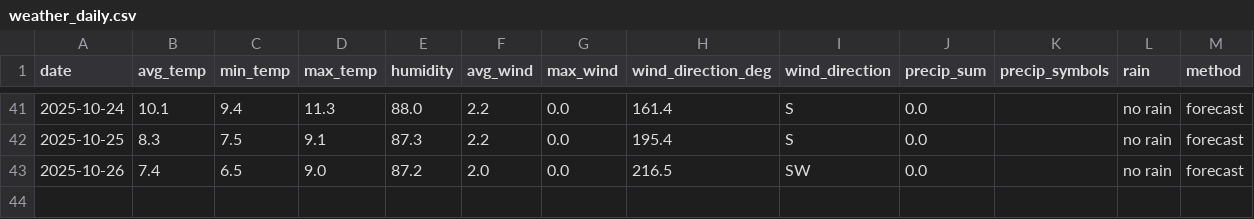
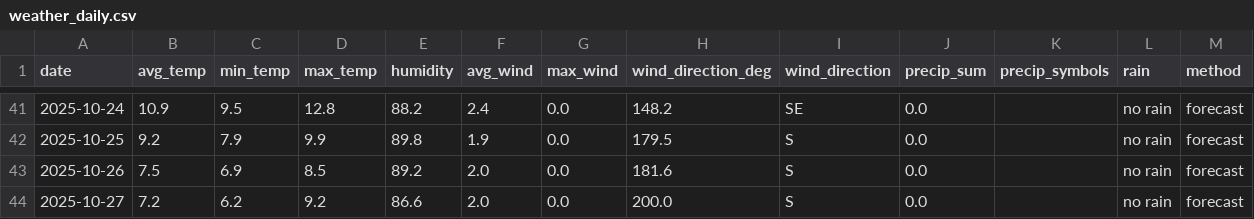
Before and after one commit to OlegChernodon/oc_public_reporitory, a CSV file: weather_daily.csv, drawn as a sheet; only a part is shown, gaps mark what is left out; the diff covers the shown part only.

```diff
--- a/weather_daily.csv
+++ b/weather_daily.csv
@@ -41,3 +41,4 @@ date,avg_temp,min_temp,max_temp,humidity,avg_wind,max_wind,wind_direction_deg,wi
-2025-10-24,10.1,9.4,11.3,88.0,2.2,0.0,161.4,S,0.0,,no rain,forecast
-2025-10-25,8.3,7.5,9.1,87.3,2.2,0.0,195.4,S,0.0,,no rain,forecast
-2025-10-26,7.4,6.5,9.0,87.2,2.0,0.0,216.5,SW,0.0,,no rain,forecast
+2025-10-24,10.9,9.5,12.8,88.2,2.4,0.0,148.2,SE,0.0,,no rain,forecast
+2025-10-25,9.2,7.9,9.9,89.8,1.9,0.0,179.5,S,0.0,,no rain,forecast
+2025-10-26,7.5,6.9,8.5,89.2,2.0,0.0,181.6,S,0.0,,no rain,forecast
+2025-10-27,7.2,6.2,9.2,86.6,2.0,0.0,200.0,S,0.0,,no rain,forecast
```
Also changed, not shown: 26 edited cells elsewhere in this file.
